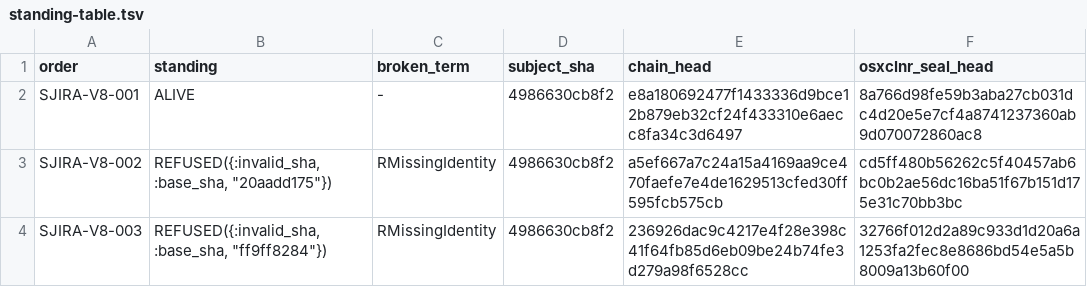
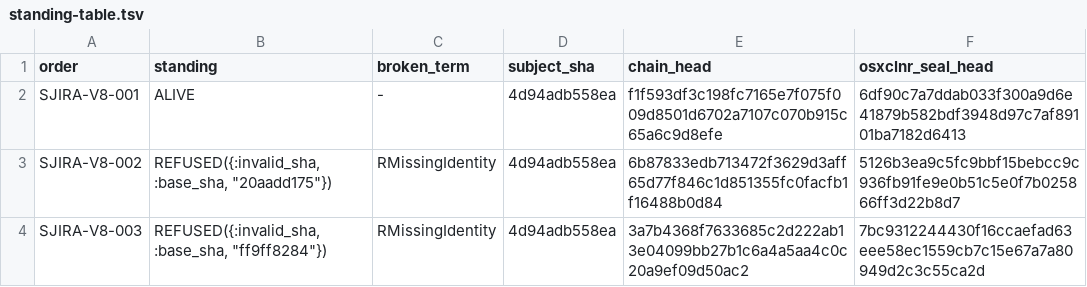
Before and after one commit to seanchatmangpt/ggen-marketplace, a TSV file: docs/sjira/v26.10.8/seal/standing-table.tsv, drawn as a sheet; only a part is shown; the diff covers the shown part only.

Commit message:
fix(sjira): row-unique ids for null-order castle-goal seal rows (backlog [81] fix-forward)
The two order:null rows drafted as UNSCOPE-castle-goal-<ts> / @round2
(was: one minted as "None@round2"). Re-sealed end to end; 78/78 verify OK;
census 50 ALIVE / 28 REFUSED unchanged; campaign chain head unchanged
(76305b34...b108fca). None@round2.sj-record.json removed.

```diff
--- a/docs/sjira/v26.10.8/seal/standing-table.tsv
+++ b/docs/sjira/v26.10.8/seal/standing-table.tsv
@@ -1,4 +1,4 @@
 order	standing	broken_term	subject_sha	chain_head	osxclnr_seal_head
-SJIRA-V8-001	ALIVE	-	4986630cb8f2	e8a180692477f1433336d9bce12b879eb32cf24f433310e6aecc8fa34c3d6497	8a766d98fe59b3aba27cb031dc4d20e5e7cf4a8741237360ab9d070072860ac8
-SJIRA-V8-002	REFUSED({:invalid_sha, :base_sha, "20aadd175"})	RMissingIdentity	4986630cb8f2	a5ef667a7c24a15a4169aa9ce470faefe7e4de1629513cfed30ff595fcb575cb	cd5ff480b56262c5f40457ab6bc0b2ae56dc16ba51f67b151d175e31c70bb3bc
-SJIRA-V8-003	REFUSED({:invalid_sha, :base_sha, "ff9ff8284"})	RMissingIdentity	4986630cb8f2	236926dac9c4217e4f28e398c41f64fb85d6eb09be24b74fe3d279a98f6528cc	32766f012d2a89c933d1d20a6a1253fa2fec8e8686bd54e5a5b8009a13b60f00
+SJIRA-V8-001	ALIVE	-	4d94adb558ea	f1f593df3c198fc7165e7f075f009d8501d6702a7107c070b915c65a6c9d8efe	6df90c7a7ddab033f300a9d6e41879b582bdf3948d97c7af89101ba7182d6413
+SJIRA-V8-002	REFUSED({:invalid_sha, :base_sha, "20aadd175"})	RMissingIdentity	4d94adb558ea	6b87833edb713472f3629d3aff65d77f846c1d851355fc0facfb1f16488b0d84	5126b3ea9c5fc9bbf15bebcc9c936fb91fe9e0b51c5e0f7b025866ff3d22b8d7
+SJIRA-V8-003	REFUSED({:invalid_sha, :base_sha, "ff9ff8284"})	RMissingIdentity	4d94adb558ea	3a7b4368f7633685c2d222ab13e04099bb27b1c6a4a5aa4c0c20a9ef09d50ac2	7bc9312244430f16ccaefad63eee58ec1559cb7c15e67a7a80949d2c3c55ca2d
```
Also changed, not shown: 30 edited cells elsewhere in this file, 19 other files.
